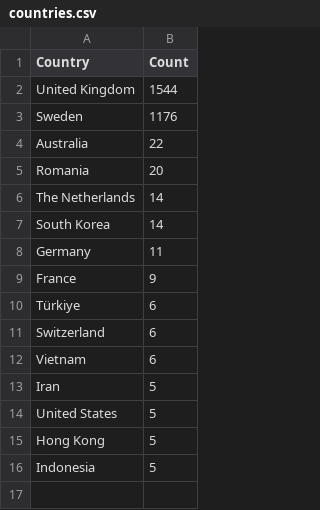
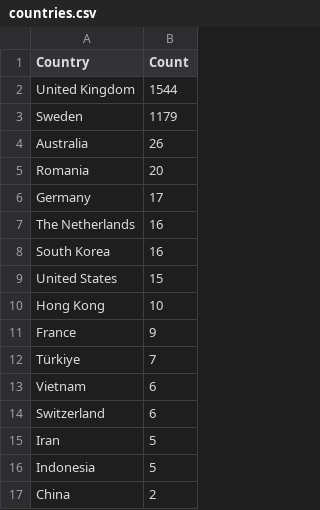
Before and after one commit to Prabhath-de/cowrie-analysis, a CSV file: csv/countries.csv, drawn as a sheet.

```diff
--- a/csv/countries.csv
+++ b/csv/countries.csv
@@ -2,15 +2,16 @@ Country,Count
 United Kingdom,1544
-Sweden,1176
-Australia,22
+Sweden,1179
+Australia,26
 Romania,20
-The Netherlands,14
-South Korea,14
-Germany,11
+Germany,17
+The Netherlands,16
+South Korea,16
+United States,15
+Hong Kong,10
 France,9
-Türkiye,6
+Türkiye,7
+Vietnam,6
 Switzerland,6
-Vietnam,6
 Iran,5
-United States,5
-Hong Kong,5
 Indonesia,5
+China,2
```
Also changed, not shown: csv/all_logs.csv, csv/passwords.csv, 9 other files.
